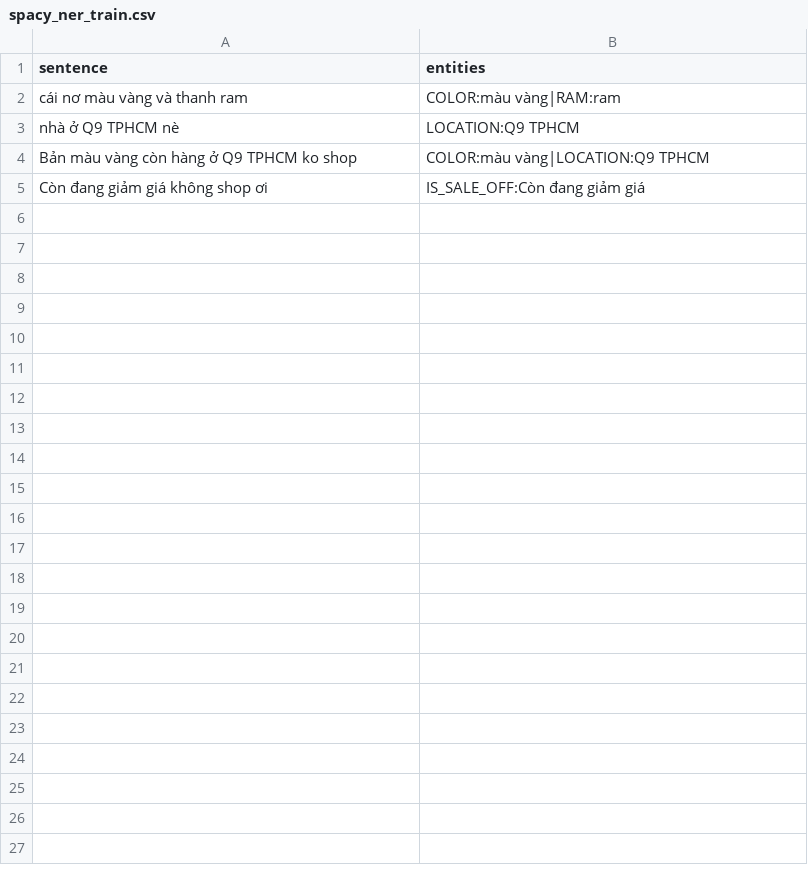
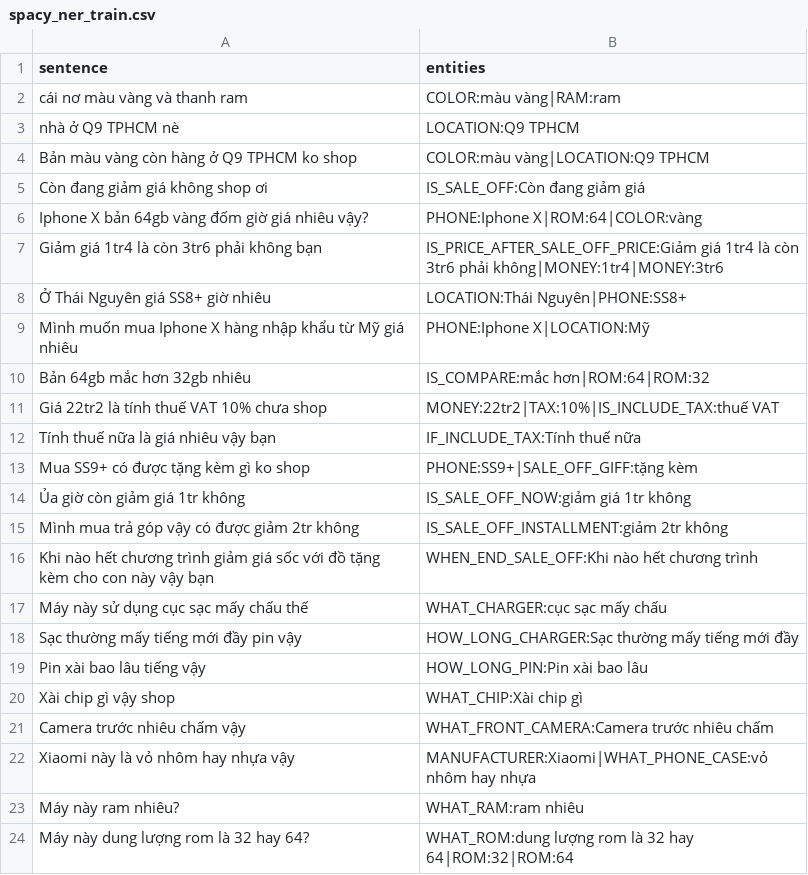
Before and after one commit to thiennhank9/xeras, a CSV file: backend/xeras/nlp/ner/data/spacy_ner_train.csv, drawn as a sheet; only a part is shown; the diff covers the shown part only.

```diff
--- a/backend/xeras/nlp/ner/data/spacy_ner_train.csv
+++ b/backend/xeras/nlp/ner/data/spacy_ner_train.csv
@@ -5 +5,20 @@ Bản màu vàng còn hàng ở Q9 TPHCM ko shop;COLOR:màu vàng|LOCATION:Q9 TP
 Còn đang giảm giá không shop ơi;IS_SALE_OFF:Còn đang giảm giá
+Iphone X bản 64gb vàng đốm giờ giá nhiêu vậy?;PHONE:Iphone X|ROM:64|COLOR:vàng
+Giảm giá 1tr4 là còn 3tr6 phải không bạn;IS_PRICE_AFTER_SALE_OFF_PRICE:Giảm giá 1tr4 là còn 3tr6 phải không|MONEY:1tr4|MONEY:3tr6
+Ở Thái Nguyên giá SS8+ giờ nhiêu;LOCATION:Thái Nguyên|PHONE:SS8+
+Mình muốn mua Iphone X hàng nhập khẩu từ Mỹ giá nhiêu;PHONE:Iphone X|LOCATION:Mỹ
+Bản 64gb mắc hơn 32gb nhiêu;IS_COMPARE:mắc hơn|ROM:64|ROM:32
+Giá 22tr2 là tính thuế VAT 10% chưa shop;MONEY:22tr2|TAX:10%|IS_INCLUDE_TAX:thuế VAT
+Tính thuế nữa là giá nhiêu vậy bạn;IF_INCLUDE_TAX:Tính thuế nữa
+Mua SS9+ có được tặng kèm gì ko shop;PHONE:SS9+|SALE_OFF_GIFF:tặng kèm
+Ủa giờ còn giảm giá 1tr không;IS_SALE_OFF_NOW:giảm giá 1tr không
+Mình mua trả góp vậy có được giảm 2tr không;IS_SALE_OFF_INSTALLMENT:giảm 2tr không
+Khi nào hết chương trình giảm giá sốc với đồ tặng kèm cho con này vậy bạn;WHEN_END_SALE_OFF:Khi nào hết chương trình
+Máy này sử dụng cục sạc mấy chấu thế;WHAT_CHARGER:cục sạc mấy chấu
+Sạc thường mấy tiếng mới đầy pin vậy;HOW_LONG_CHARGER:Sạc thường mấy tiếng mới đầy
+Pin xài bao lâu tiếng vậy;HOW_LONG_PIN:Pin xài bao lâu
+Xài chip gì vậy shop;WHAT_CHIP:Xài chip gì
+Camera trước nhiêu chấm vậy;WHAT_FRONT_CAMERA:Camera trước nhiêu chấm
+Xiaomi này là vỏ nhôm hay nhựa vậy;MANUFACTURER:Xiaomi|WHAT_PHONE_CASE:vỏ nhôm hay nhựa
+Máy này ram nhiêu?;WHAT_RAM:ram nhiêu
+Máy này dung lượng rom là 32 hay 64?;WHAT_ROM:dung lượng rom là 32 hay 64|ROM:32|ROM:64
```
Also changed, not shown: 40 added rows elsewhere in this file, 1 other file.
